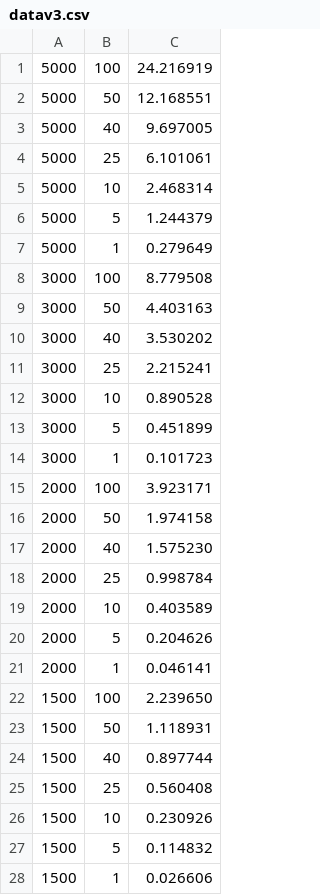
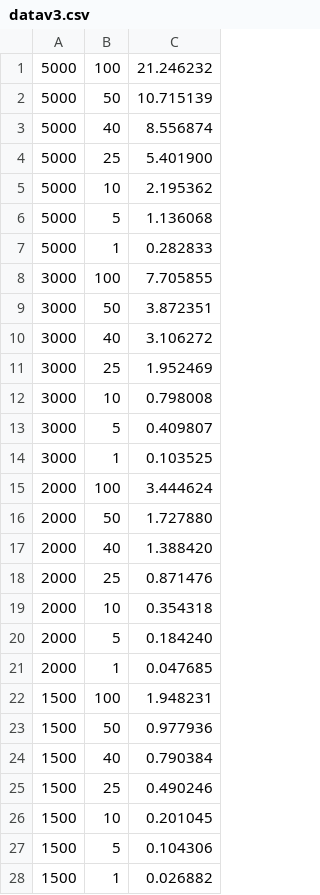
Before and after one commit to mikalaki/Ising_model_CUDA, a CSV file: data/datav3.csv, drawn as a sheet; only a part is shown; the diff covers the shown part only.

```diff
--- a/data/datav3.csv
+++ b/data/datav3.csv
@@ -1,28 +1,28 @@
-5000,100,24.216919
-5000,50,12.168551
-5000,40,9.697005
-5000,25,6.101061
-5000,10,2.468314
-5000,5,1.244379
-5000,1,0.279649
-3000,100,8.779508
-3000,50,4.403163
-3000,40,3.530202
-3000,25,2.215241
-3000,10,0.890528
-3000,5,0.451899
-3000,1,0.101723
-2000,100,3.923171
-2000,50,1.974158
-2000,40,1.575230
-2000,25,0.998784
-2000,10,0.403589
-2000,5,0.204626
-2000,1,0.046141
-1500,100,2.239650
-1500,50,1.118931
-1500,40,0.897744
-1500,25,0.560408
-1500,10,0.230926
-1500,5,0.114832
-1500,1,0.026606
+5000,100,21.246232
+5000,50,10.715139
+5000,40,8.556874
+5000,25,5.401900
+5000,10,2.195362
+5000,5,1.136068
+5000,1,0.282833
+3000,100,7.705855
+3000,50,3.872351
+3000,40,3.106272
+3000,25,1.952469
+3000,10,0.798008
+3000,5,0.409807
+3000,1,0.103525
+2000,100,3.444624
+2000,50,1.727880
+2000,40,1.388420
+2000,25,0.871476
+2000,10,0.354318
+2000,5,0.184240
+2000,1,0.047685
+1500,100,1.948231
+1500,50,0.977936
+1500,40,0.790384
+1500,25,0.490246
+1500,10,0.201045
+1500,5,0.104306
+1500,1,0.026882
```
Also changed, not shown: 35 edited cells elsewhere in this file, data/datav1.csv, data/datav2.csv, 22 other files.
